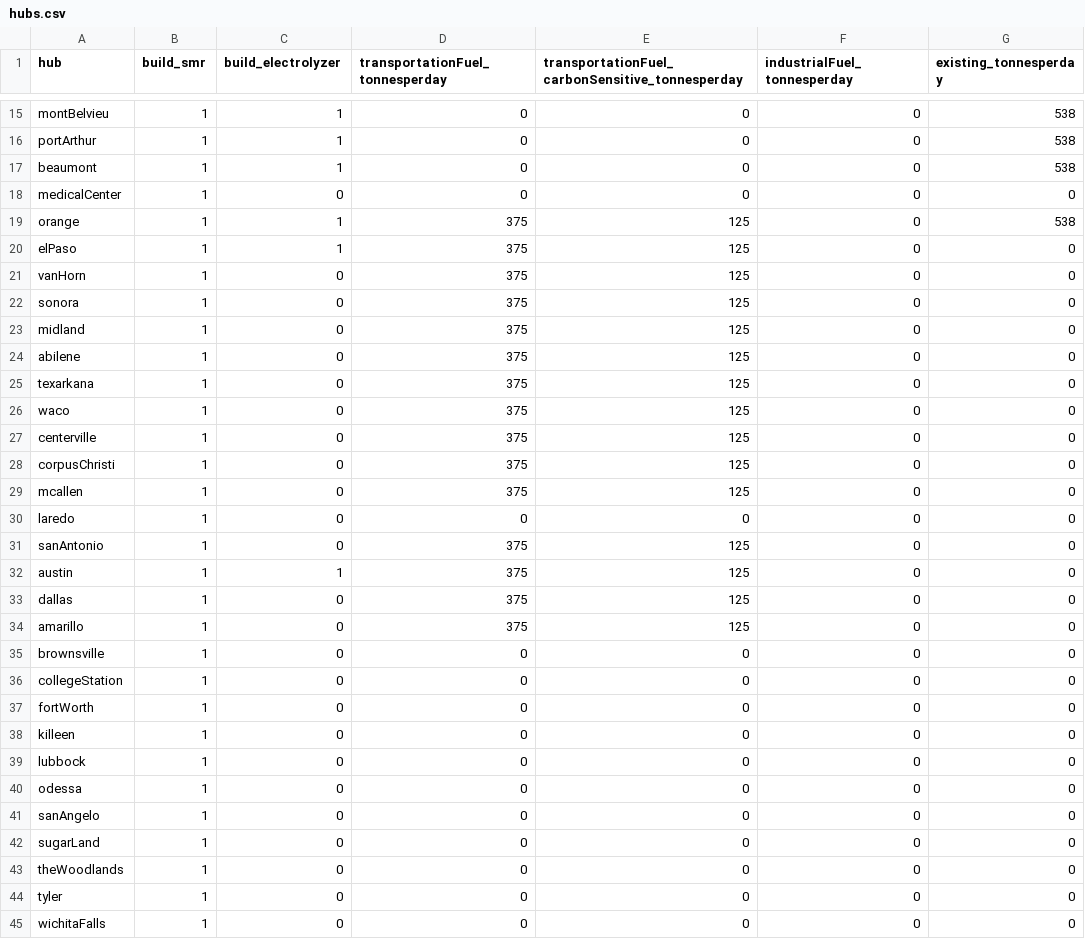
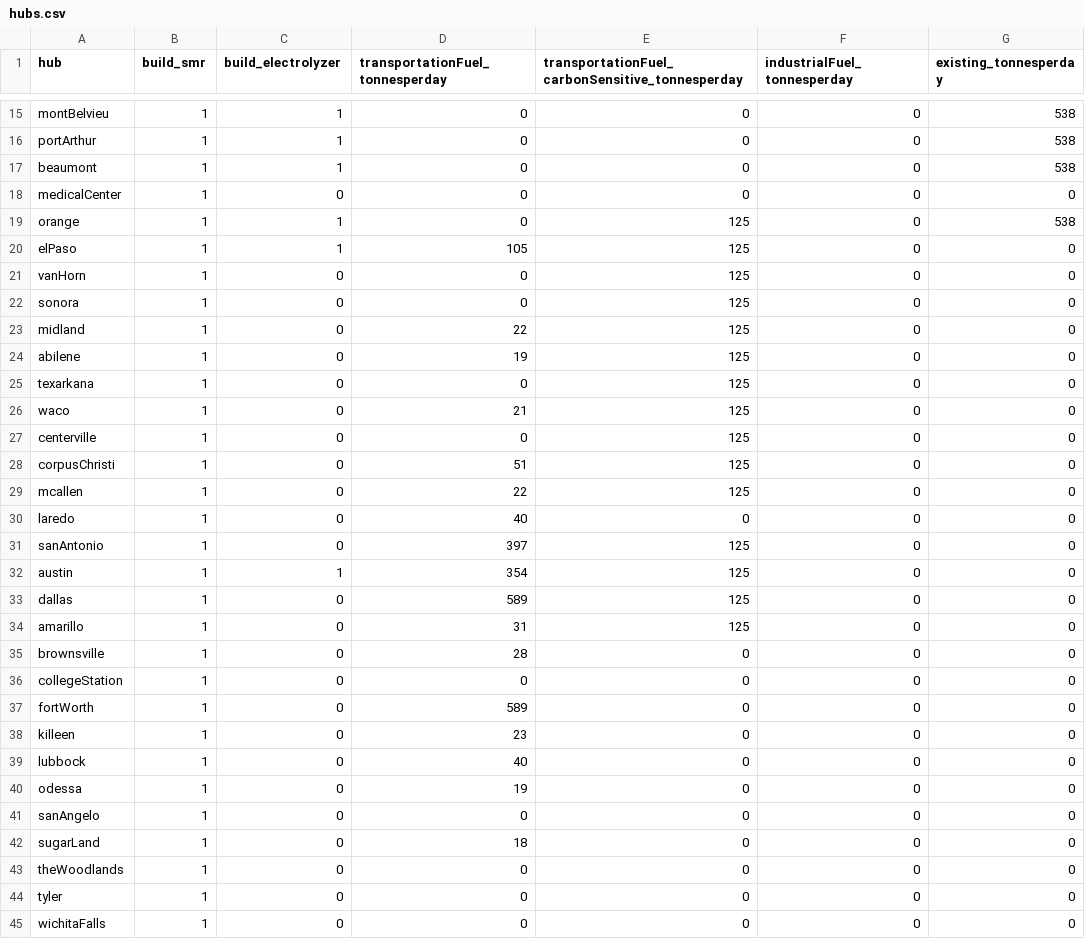
Before and after one commit to webber-energy-group/HOwDI, a CSV file: scenarios/base/inputs/hubs.csv, drawn as a sheet; only a part is shown, gaps mark what is left out; the diff covers the shown part only; the diff names each change by its address in the sheet, - before the commit and + after, or states it on an @@ line.

Commit message:
updated transportation demand

```diff
--- a/scenarios/base/inputs/hubs.csv
+++ b/scenarios/base/inputs/hubs.csv
-D19 (transportationFuel_tonnesperday): 375
+D19 (transportationFuel_tonnesperday): 0
-D20 (transportationFuel_tonnesperday): 375
+D20 (transportationFuel_tonnesperday): 105
-D21:D22 (transportationFuel_tonnesperday): 375
+D21:D22 (transportationFuel_tonnesperday): 0
-D23 (transportationFuel_tonnesperday): 375
+D23 (transportationFuel_tonnesperday): 22
-D24 (transportationFuel_tonnesperday): 375
+D24 (transportationFuel_tonnesperday): 19
-D25 (transportationFuel_tonnesperday): 375
+D25 (transportationFuel_tonnesperday): 0
-D26 (transportationFuel_tonnesperday): 375
+D26 (transportationFuel_tonnesperday): 21
-D27 (transportationFuel_tonnesperday): 375
+D27 (transportationFuel_tonnesperday): 0
-D28 (transportationFuel_tonnesperday): 375
+D28 (transportationFuel_tonnesperday): 51
-D29 (transportationFuel_tonnesperday): 375
+D29 (transportationFuel_tonnesperday): 22
-D30 (transportationFuel_tonnesperday): 0
+D30 (transportationFuel_tonnesperday): 40
-D31 (transportationFuel_tonnesperday): 375
+D31 (transportationFuel_tonnesperday): 397
-D32 (transportationFuel_tonnesperday): 375
+D32 (transportationFuel_tonnesperday): 354
-D33 (transportationFuel_tonnesperday): 375
+D33 (transportationFuel_tonnesperday): 589
-D34 (transportationFuel_tonnesperday): 375
+D34 (transportationFuel_tonnesperday): 31
-D35 (transportationFuel_tonnesperday): 0
+D35 (transportationFuel_tonnesperday): 28
-D37 (transportationFuel_tonnesperday): 0
+D37 (transportationFuel_tonnesperday): 589
-D38 (transportationFuel_tonnesperday): 0
+D38 (transportationFuel_tonnesperday): 23
-D39 (transportationFuel_tonnesperday): 0
+D39 (transportationFuel_tonnesperday): 40
-D40 (transportationFuel_tonnesperday): 0
+D40 (transportationFuel_tonnesperday): 19
-D42 (transportationFuel_tonnesperday): 0
+D42 (transportationFuel_tonnesperday): 18
```
Also changed, not shown: 5 edited cells elsewhere in this file.
